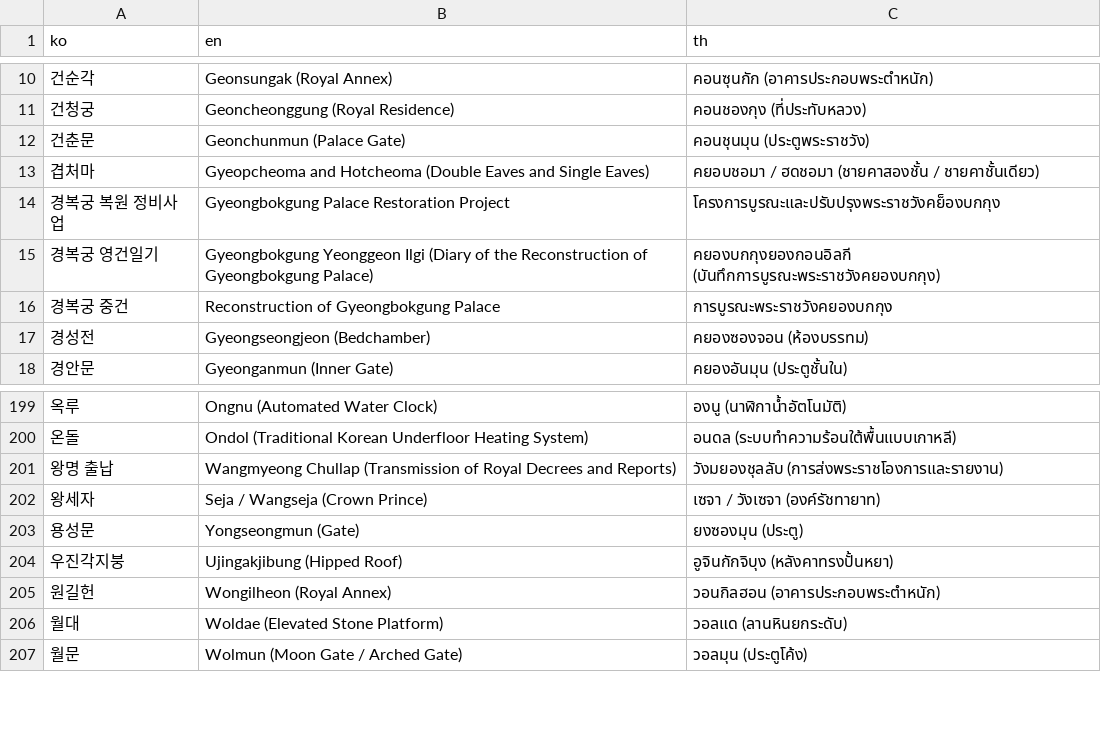
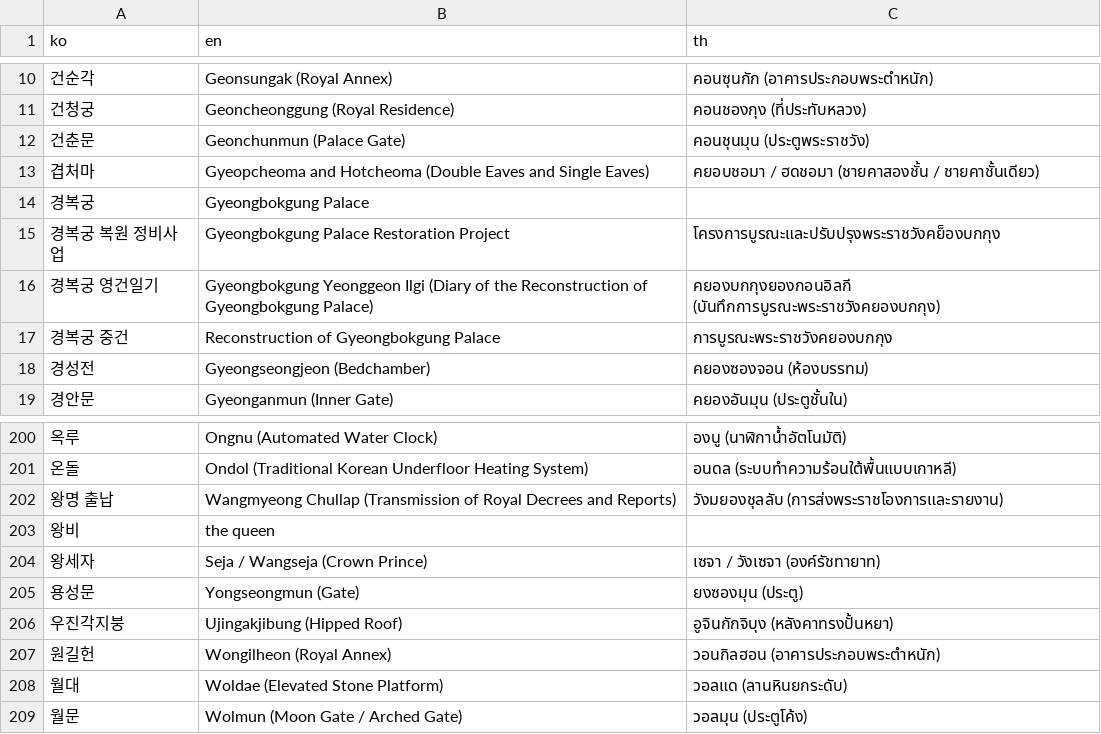
Before and after one commit to Kau-APEX-Project/gunggeum-be, a CSV file: api/data/translate_terms.csv, drawn as a sheet; only a part is shown, gaps mark what is left out; the diff names each change by its address in the sheet, - before the commit and + after, or states it on an @@ line.

Commit message:
chore: AI 리포 용어집 다시 복사 (경복궁·왕비 추가, 331개) (#6)
- gunggeum-ai-stt feat/translate-terms 0d7672c (그 리포 PR #3) 의 translate_terms.csv
- 경복궁 → Gyeongbokgung Palace, 왕비 → the queen (괄호 풀이 없는 일반 단어, 태국어 빈칸)

```diff
--- a/api/data/translate_terms.csv
+++ b/api/data/translate_terms.csv
+row 14: 경복궁 | Gyeongbokgung Palace
+row 203: 왕비 | the queen
```
Also changed, not shown: 1 other file.
